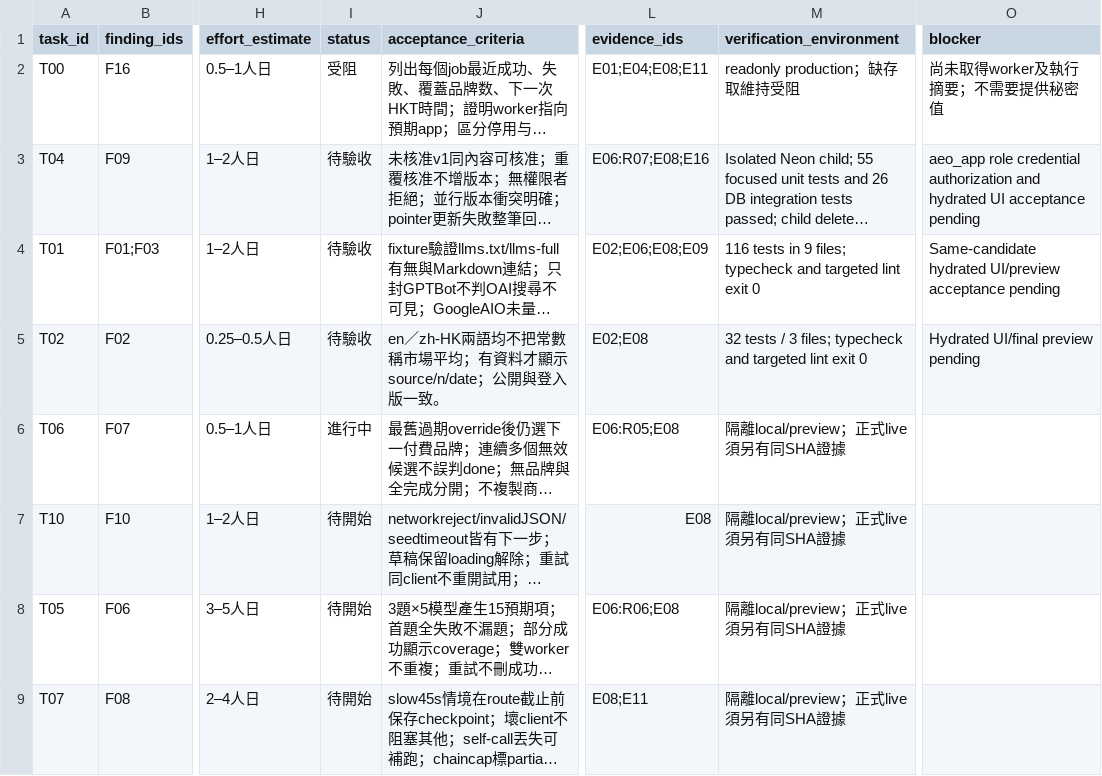
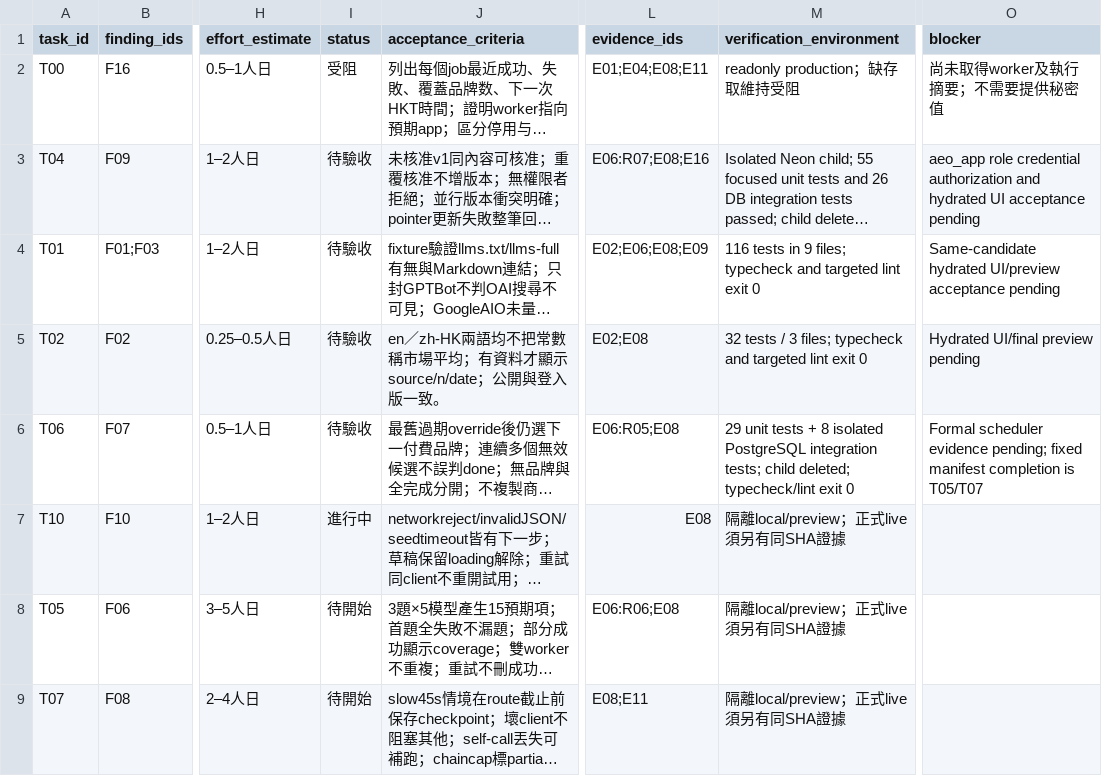
Before and after one commit to YNWAforever/aiso, a CSV file: docs/aiso-remediation/AISO_Codex_Repair_Tasks_2026-10-03.csv, drawn as a sheet; only a part is shown, gaps mark what is left out; long unchanged cells end in …; the diff names each change by its address in the sheet, - before the commit and + after, or states it on an @@ line.

```diff
--- a/docs/aiso-remediation/AISO_Codex_Repair_Tasks_2026-10-03.csv
+++ b/docs/aiso-remediation/AISO_Codex_Repair_Tasks_2026-10-03.csv
-I6 (status): 進行中
+I6 (status): 待驗收
-M6 (verification_environment): 隔離local/preview；正式live須另有同SHA證據
+M6 (verification_environment): 29 unit tests + 8 isolated PostgreSQL integration tests; child deleted; typecheck/lint exit 0
-O6 (blocker): (empty)
+O6 (blocker): Formal scheduler evidence pending; fixed manifest completion is T05/T07
-I7 (status): 待開始
+I7 (status): 進行中
```
Also changed, not shown: docs/aiso-remediation/AISO_Codex_Verification_Matrix_2026-10-03.csv, 6 other files.
